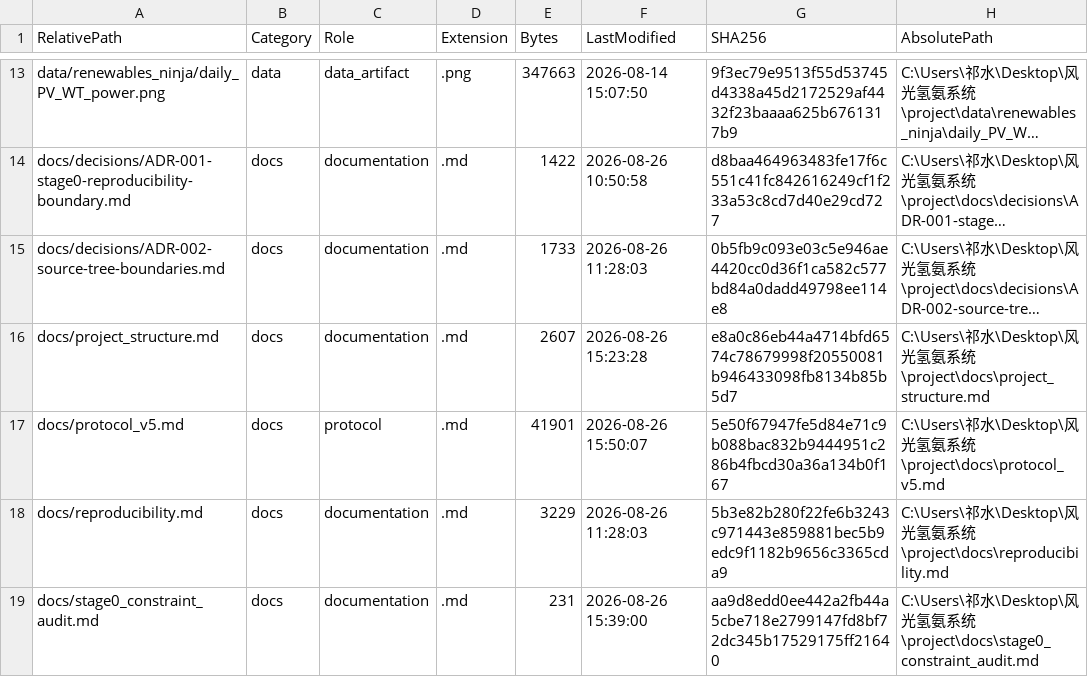
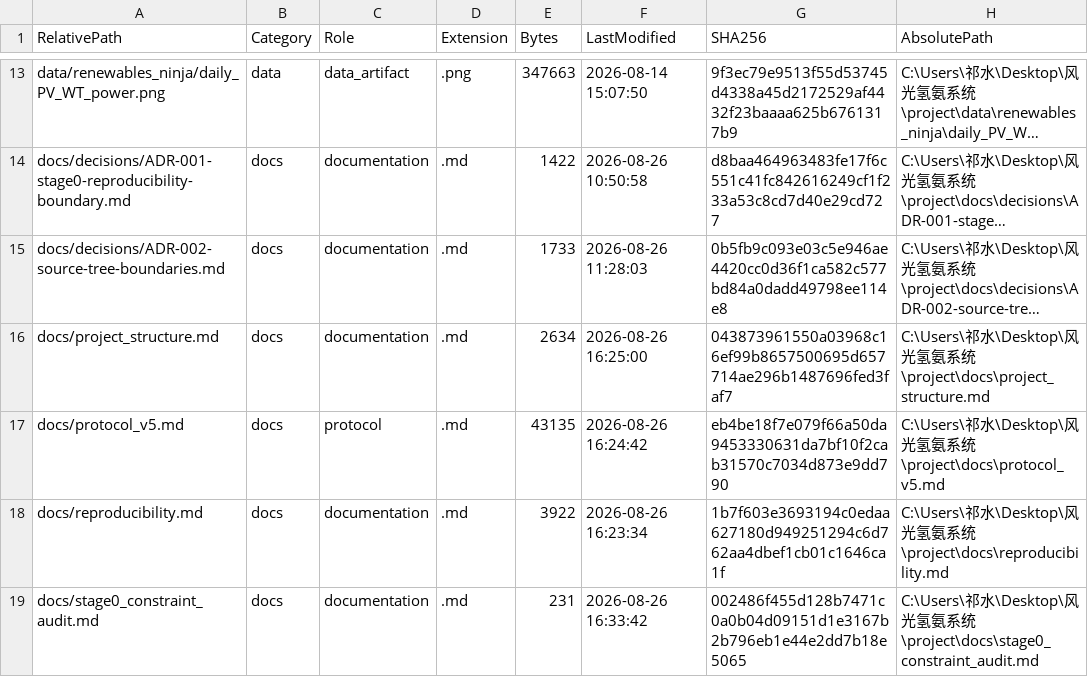
Before and after one commit to qishui-sir/Wind-Solar-Hydrogen-Ammonia-dispatch-optimal-, a CSV file: runs/manifest/file_inventory.csv, drawn as a sheet; only a part is shown, gaps mark what is left out; long unchanged cells end in …; the diff covers the shown part only; the diff names each change by its address in the sheet, - before the commit and + after, or states it on an @@ line.

```diff
--- a/runs/manifest/file_inventory.csv
+++ b/runs/manifest/file_inventory.csv
-E16 (Bytes): 2607
+E16 (Bytes): 2634
-F16 (LastModified): 2026-08-26 15:23:28
+F16 (LastModified): 2026-08-26 16:25:00
-G16 (SHA256): e8a0c86eb44a4714bfd6574c78679998f20550081b946433098fb8134b85b5d7
+G16 (SHA256): 043873961550a03968c16ef99b8657500695d657714ae296b1487696fed3faf7
-E17 (Bytes): 41901
+E17 (Bytes): 43135
-F17 (LastModified): 2026-08-26 15:50:07
+F17 (LastModified): 2026-08-26 16:24:42
-G17 (SHA256): 5e50f67947fe5d84e71c9b088bac832b9444951c286b4fbcd30a36a134b0f167
+G17 (SHA256): eb4be18f7e079f66a50da9453330631da7bf10f2cab31570c7034d873e9dd790
-E18 (Bytes): 3229
+E18 (Bytes): 3922
-F18 (LastModified): 2026-08-26 11:28:03
+F18 (LastModified): 2026-08-26 16:23:34
-G18 (SHA256): 5b3e82b280f22fe6b3243c971443e859881bec5b9edc9f1182b9656c3365cda9
+G18 (SHA256): 1b7f603e3693194c0edaa627180d949251294c6d762aa4dbef1cb01c1646ca1f
-F19 (LastModified): 2026-08-26 15:39:00
+F19 (LastModified): 2026-08-26 16:33:42
-G19 (SHA256): aa9d8edd0ee442a2fb44a5cbe718e2799147fd8bf72dc345b17529175ff21640
+G19 (SHA256): 002486f455d128b7471c0a0b04d09151d1e3167b2b796eb1e44e2dd7b18e5065
```
Also changed, not shown: 1 added row and 33 edited cells elsewhere in this file, runs/manifest/results_manifest.csv, runs/manifest/source_manifest.csv, 27 other files.
